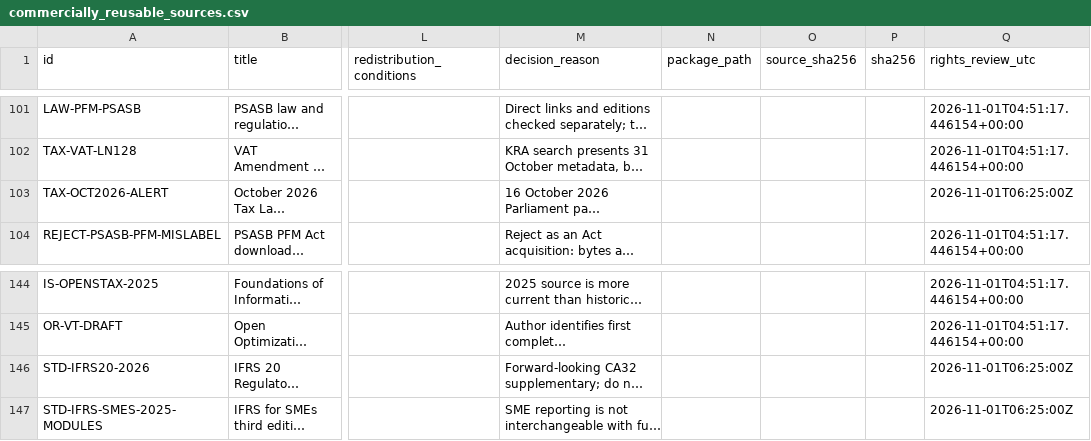
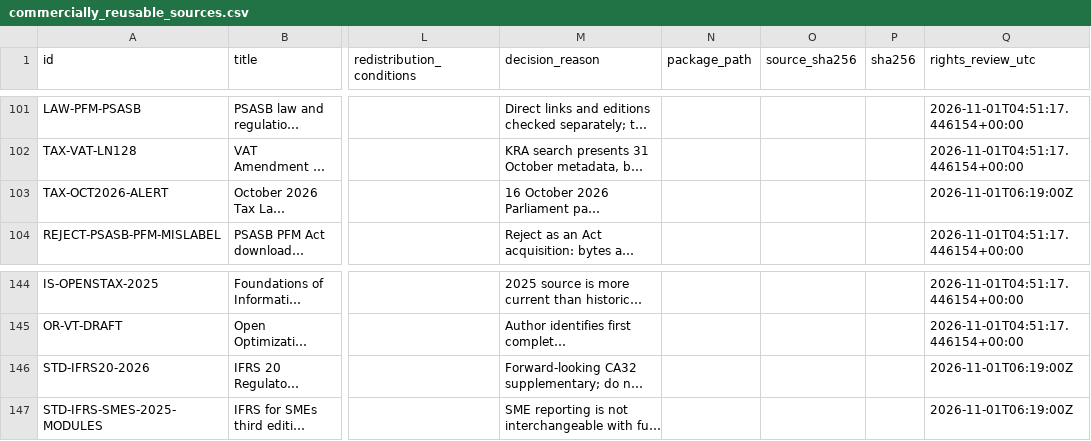
Before and after one commit to StudyMate-N/Certiprep, a CSV file: research-library/kenya-cpa/catalog/commercially_reusable_sources.csv, drawn as a sheet; only a part is shown, gaps mark what is left out; long unchanged cells end in …; the diff names each change by its address in the sheet, - before the commit and + after, or states it on an @@ line.

Commit message:
Correct CPA audit review timestamps to actual 06:19 UTC

```diff
--- a/research-library/kenya-cpa/catalog/commercially_reusable_sources.csv
+++ b/research-library/kenya-cpa/catalog/commercially_reusable_sources.csv
-Q103 (rights_review_utc): 2026-11-01T06:25:00Z
+Q103 (rights_review_utc): 2026-11-01T06:19:00Z
-Q146:Q147 (rights_review_utc): 2026-11-01T06:25:00Z
+Q146:Q147 (rights_review_utc): 2026-11-01T06:19:00Z
```
